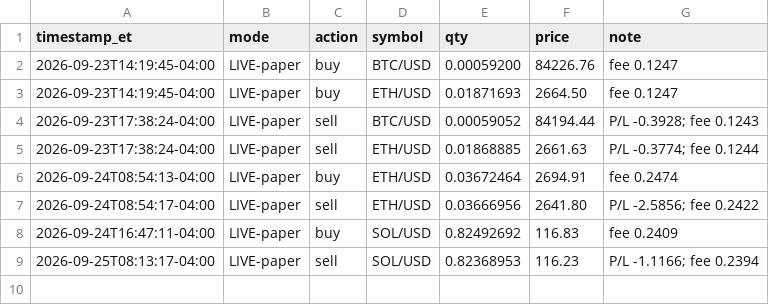
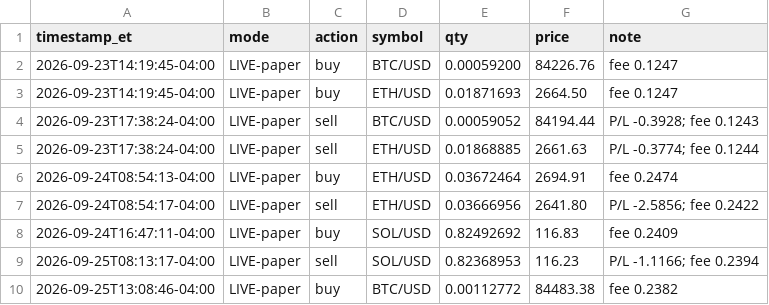
Before and after one commit to konorscolburn-svg/wheel-bot, a CSV file: trades_crypto.csv, drawn as a sheet.

Commit message:
Crypto bot run 2026-09-25-1708

```diff
--- a/trades_crypto.csv
+++ b/trades_crypto.csv
@@ -9 +9,2 @@ timestamp_et,mode,action,symbol,qty,price,note
 2026-09-25T08:13:17-04:00,LIVE-paper,sell,SOL/USD,0.82368953,116.23,P/L -1.1166; fee 0.2394
+2026-09-25T13:08:46-04:00,LIVE-paper,buy,BTC/USD,0.00112772,84483.38,fee 0.2382
```
Also changed, not shown: 1 other file.
